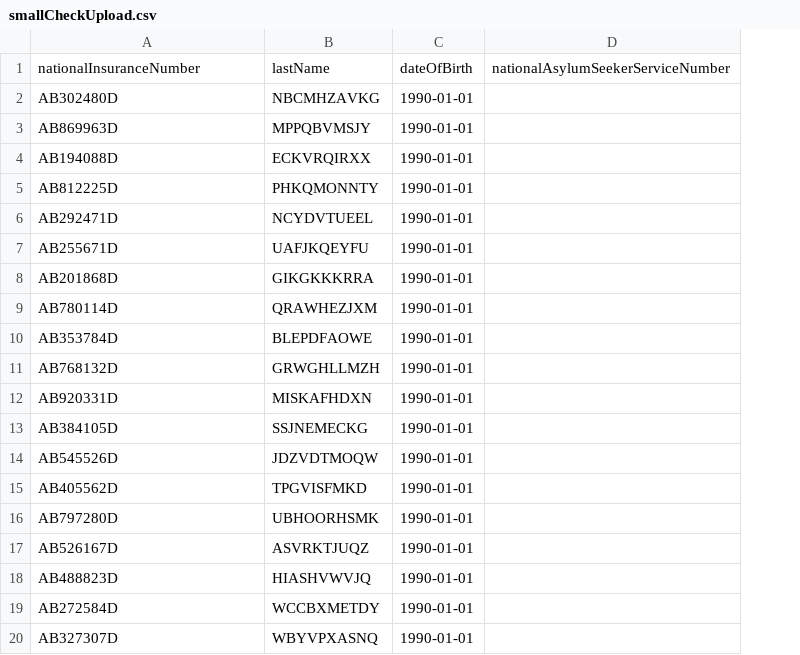
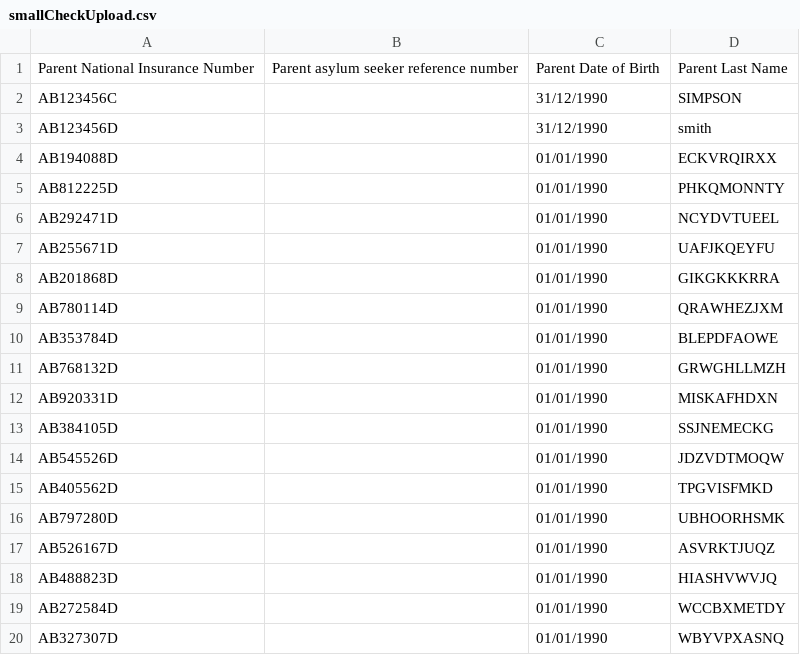
Before and after one commit to DFE-Digital/check-your-eligibility, a CSV file: ImportData/smallCheckUpload.csv, drawn as a sheet; removed rows and columns are numbered as before the commit, all else as after; the diff names each change by its address in the sheet, - before the commit and + after, or states it on an @@ line.

Commit message:
sample data files

```diff
--- a/ImportData/smallCheckUpload.csv
+++ b/ImportData/smallCheckUpload.csv
+column B, empty
+column C, rows 4-20: all 01/01/1990
-column C, rows 4-20: all 1990-01-01
-column D, empty
-row 1: nationalInsuranceNumber | lastName | dateOfBirth | nationalAsylumSeekerServiceNumber
-row 2: AB302480D | NBCMHZAVKG | 1990-01-01
-row 3: AB869963D | MPPQBVMSJY | 1990-01-01
+row 1: Parent National Insurance Number | Parent asylum seeker reference number | Parent Date of Birth | Parent Last Name
+row 2: AB123456C |  | 31/12/1990 | SIMPSON
+row 3: AB123456D |  | 31/12/1990 | smith
```
Also changed, not shown: 2 other files.
